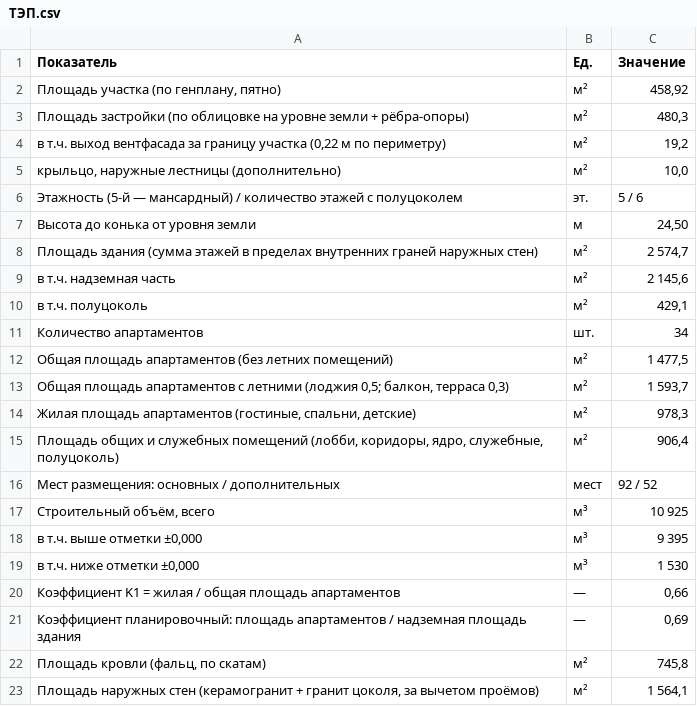
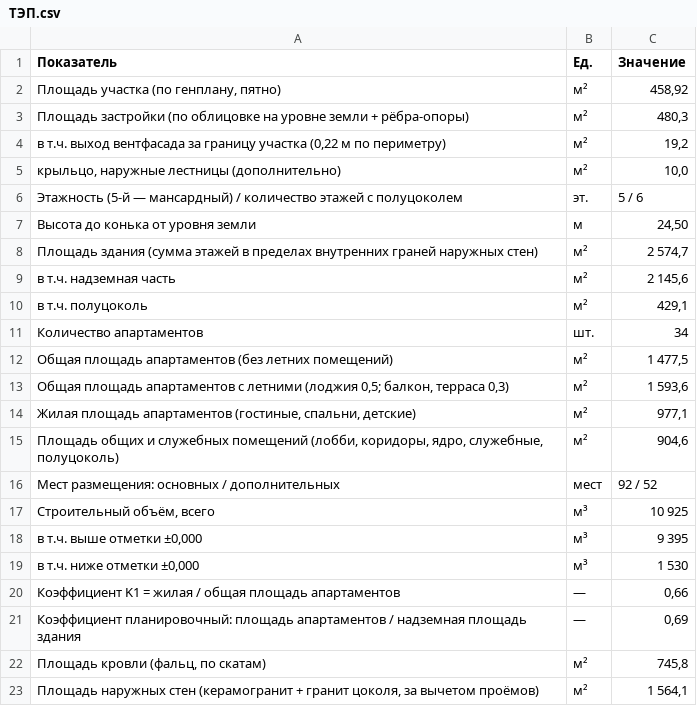
Before and after one commit to ayupov0/ala-too, a CSV file: csv/ТЭП.csv, drawn as a sheet.

```diff
--- a/csv/ТЭП.csv
+++ b/csv/ТЭП.csv
@@ -12,5 +12,5 @@
 Общая площадь апартаментов (без летних помещений);м²;1 477,5
-"Общая площадь апартаментов с летними (лоджия 0,5; балкон, терраса 0,3)";м²;1 593,7
-Жилая площадь апартаментов (гостиные, спальни, детские);м²;978,3
-Площадь общих и служебных помещений (лобби, коридоры, ядро, служебные, полуцоколь);м²;906,4
+"Общая площадь апартаментов с летними (лоджия 0,5; балкон, терраса 0,3)";м²;1 593,6
+Жилая площадь апартаментов (гостиные, спальни, детские);м²;977,1
+Площадь общих и служебных помещений (лобби, коридоры, ядро, служебные, полуцоколь);м²;904,6
 Мест размещения: основных / дополнительных;мест;92 / 52
```
Also changed, not shown: csv/Ведомость_дверей.csv, csv/Квартирография.csv, 8 other files.
